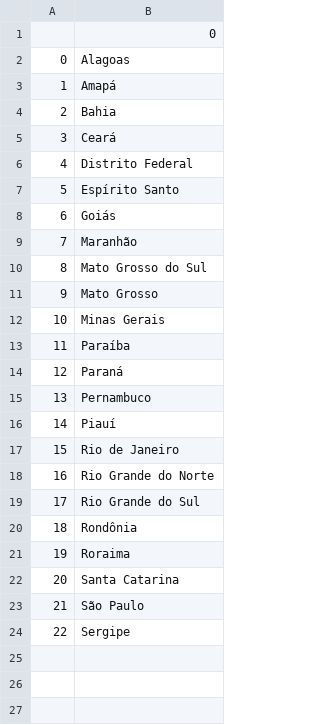
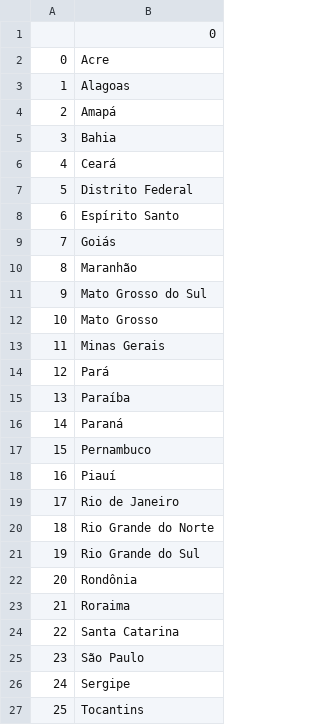
Before and after one commit to kdanielw/python_100_days, a CSV file: python_100_days/015_058_intermediate/day_025_data/states_to_learn.csv, drawn as a sheet; addresses are those after the commit; the diff names each change by its address in the sheet, - before the commit and + after, or states it on an @@ line.

```diff
--- a/python_100_days/015_058_intermediate/day_025_data/states_to_learn.csv
+++ b/python_100_days/015_058_intermediate/day_025_data/states_to_learn.csv
+row 2: 0 | Acre
@@ column A renumbered between rows 3 and 26 @@
+row 14: 12 | Pará
+row 27: 25 | Tocantins
```
Also changed, not shown: 4 other files.
